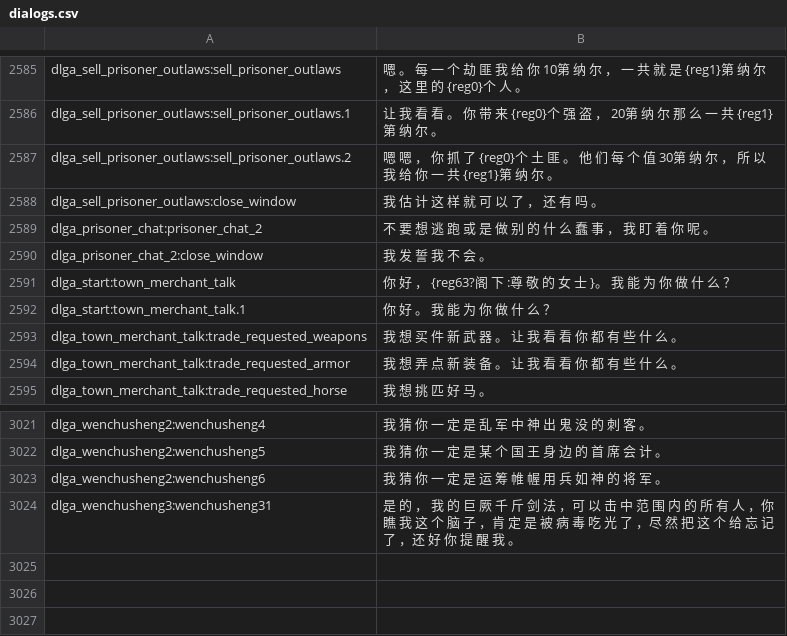
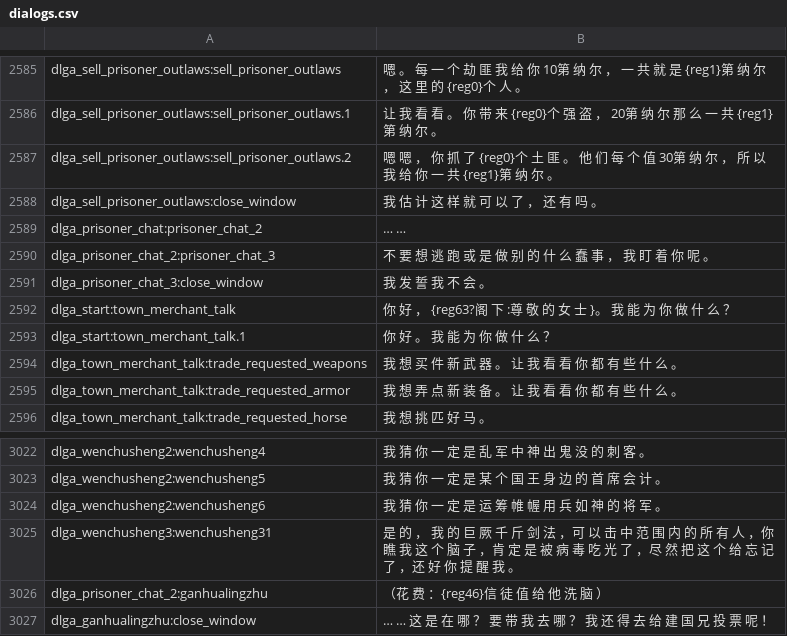
Before and after one commit to LegendHeros/LegendHeros-ScarletLove, a CSV file: languages/cns/dialogs.csv, drawn as a sheet; only a part is shown, gaps mark what is left out.

```diff
--- a/languages/cns/dialogs.csv
+++ b/languages/cns/dialogs.csv
@@ -2588,4 +2588,5 @@ dlga_sell_prisoner_outlaws:sell_prisoner_outlaws.2|嗯 嗯 ， 你 抓 了 {reg0
 dlga_sell_prisoner_outlaws:close_window|我 估 计 这 样 就 可 以 了 ， 还 有 吗 。
-dlga_prisoner_chat:prisoner_chat_2|不 要 想 逃 跑 或 是 做 别 的 什 么 蠢 事 ， 我 盯 着 你 呢 。
-dlga_prisoner_chat_2:close_window|我 发 誓 我 不 会 。
+dlga_prisoner_chat:prisoner_chat_2|… …
+dlga_prisoner_chat_2:prisoner_chat_3|不 要 想 逃 跑 或 是 做 别 的 什 么 蠢 事 ， 我 盯 着 你 呢 。
+dlga_prisoner_chat_3:close_window|我 发 誓 我 不 会 。
 dlga_start:town_merchant_talk|你 好 ， {reg63?阁 下 :尊 敬 的 女 士 }。 我 能 为 你 做 什 么 ？
@@ -3024 +3025,3 @@ dlga_wenchusheng2:wenchusheng6|我 猜 你 一 定 是 运 筹 帷 幄 用 兵
 dlga_wenchusheng3:wenchusheng31|是 的 ， 我 的 巨 厥 千 斤 剑 法 ，可 以 击 中 范 围 内 的 所 有 人 ，你 瞧 我 这 个 脑 子 ，肯 定 是 被 病 毒 吃 光 了 ，尽 然 把 这 个 给 忘 记 了 ，还 好 你 提 醒 我 。
+dlga_prisoner_chat_2:ganhualingzhu|（花 费 ：{reg46}信 徒 值 给 他 洗 脑 ）
+dlga_ganhualingzhu:close_window|… … 这 是 在 哪 ？ 要 带 我 去 哪 ？ 我 还 得 去 给 建 国 兄 投 票 呢 ！
```
Also changed, not shown: languages/cns/party_templates.csv, 21 other files.
